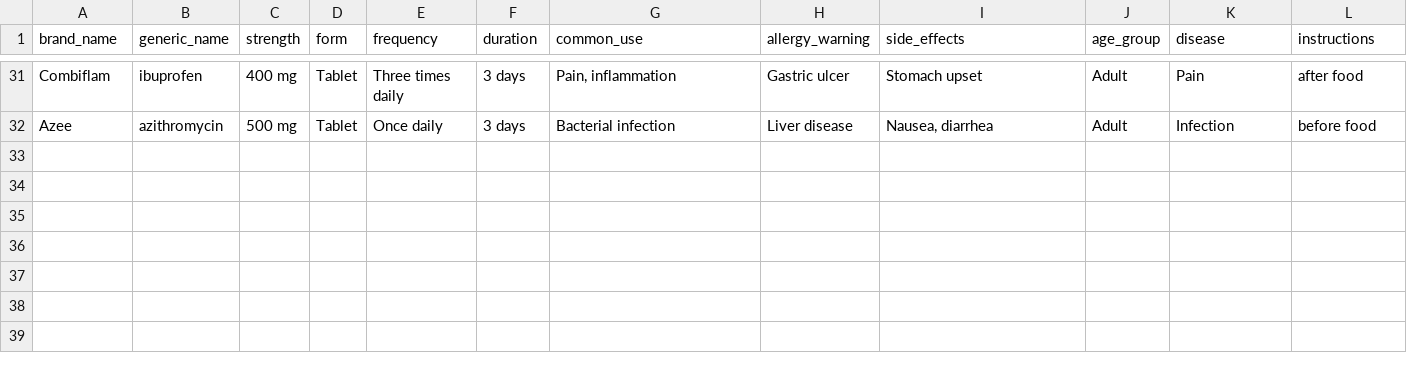
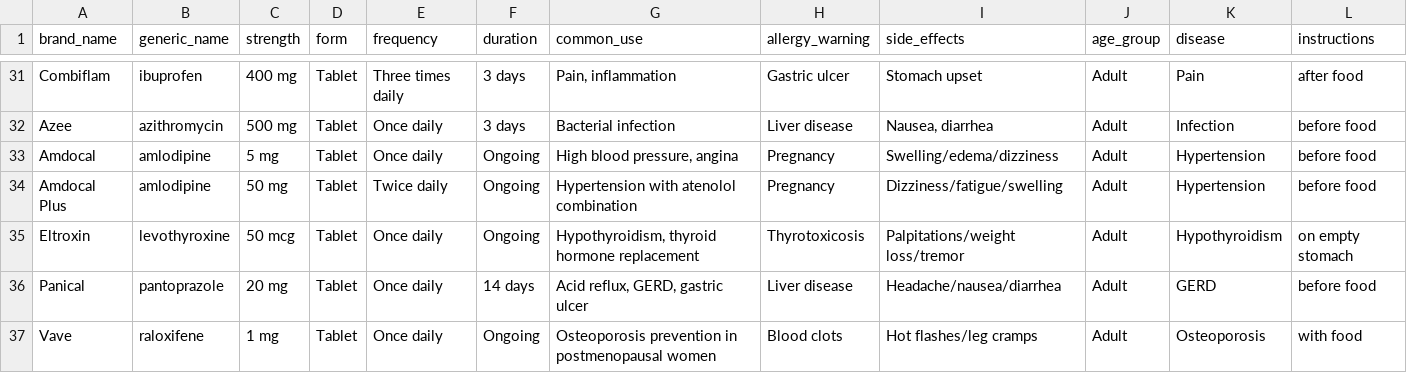
Before and after one commit to devmalikrauf/HealthMate-AI-By-Rauf, a CSV file: backend/data/medicine_db.csv, drawn as a sheet; only a part is shown, gaps mark what is left out; rows hold the shown columns only; the diff names each change by its address in the sheet, - before the commit and + after, or states it on an @@ line.

Commit message:
feat: modern UI redesign, improved OCR for handwritten prescriptions, table-based results with export
UI:
- Split hero layout with floating animated cards
- 4-column about section with icon cards
- Table-based prescription results (Field/Value/Confidence)
- JSON/CSV/PDF export buttons
- Inter + Space Grotesk fonts, wider 1440px layout

OCR/NLP:
- Added Amdocal, Eltroxin, Panical, Vave + brand-to-generic mappings
- Fuzzy OCR matching for handwritten misreads
- 3 image preprocessing variants (standard, handwritten, upscaled)
- Medicine-aware OCR scoring with merged candidates
- South Asian frequency patterns (2-0-2-0), Ts. prefix support
- Bare number strength detection (Amdocal 50 -> 50mg)

Backend:
- preprocess_handwritten + preprocess_upscaled pipelines
- CLAHE contrast, Otsu thresholding, bilateral filter variants
- 5 Tesseract configs per image (PSM 3,4,6,11,12)
- Levothyroxine, raloxifene, atenolol safety thresholds

```diff
--- a/backend/data/medicine_db.csv
+++ b/backend/data/medicine_db.csv
+row 33: Amdocal | amlodipine | 5 mg | Tablet | Once daily | Ongoing | High blood pressure, angina | Pregnancy | Swelling/edema/dizziness | Adult | Hypertension | before food
+row 34: Amdocal Plus | amlodipine | 50 mg | Tablet | Twice daily | Ongoing | Hypertension with atenolol combination | Pregnancy | Dizziness/fatigue/swelling | Adult | Hypertension | before food
+row 35: Eltroxin | levothyroxine | 50 mcg | Tablet | Once daily | Ongoing | Hypothyroidism, thyroid hormone replacement | Thyrotoxicosis | Palpitations/weight loss/tremor | Adult | Hypothyroidism | on empty stomach
+row 36: Panical | pantoprazole | 20 mg | Tablet | Once daily | 14 days | Acid reflux, GERD, gastric ulcer | Liver disease | Headache/nausea/diarrhea | Adult | GERD | before food
+row 37: Vave | raloxifene | 1 mg | Tablet | Once daily | Ongoing | Osteoporosis prevention in postmenopausal women | Blood clots | Hot flashes/leg cramps | Adult | Osteoporosis | with food
```
Also changed, not shown: 12 other files.
